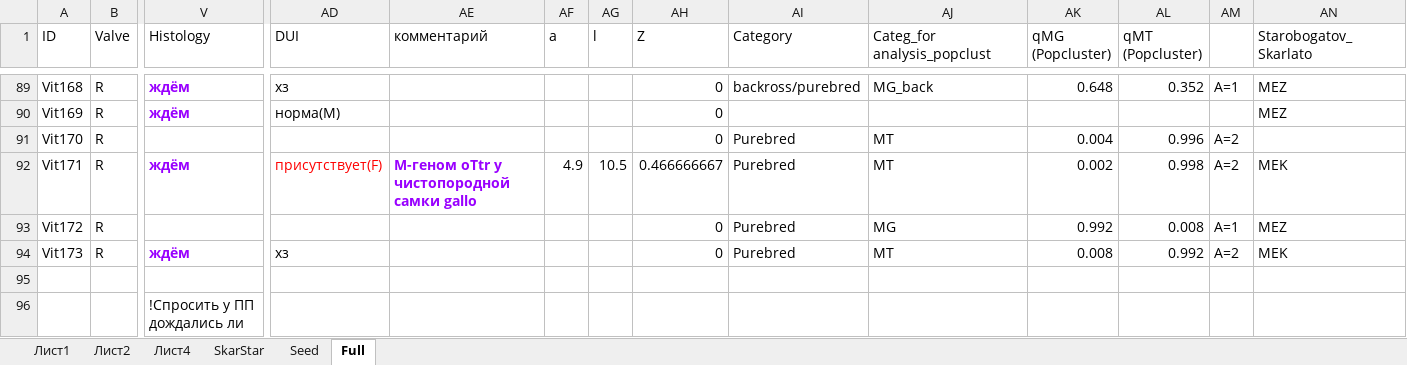
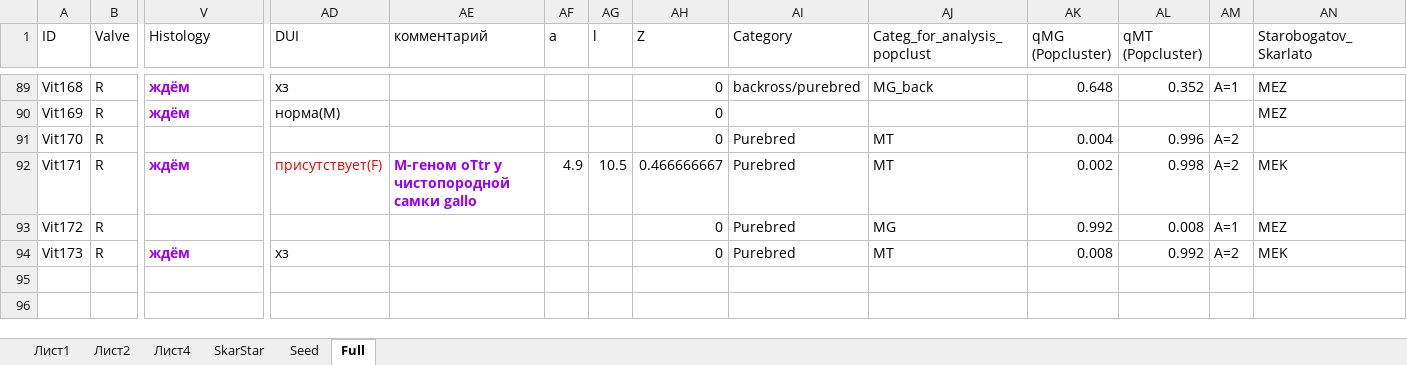
Before and after one commit to Heylen287/Mussels_vit_analysis, an Excel workbook: data/Морфометрия Витязь_с дополнениями.xlsx, sheet Full, drawn as a sheet; only a part is shown, gaps mark what is left out; values as stored, in another font and other column widths than the file's, no borders; conditional formats not drawn; rows hold the shown columns only; the diff names each change by its address in the sheet, - before the commit and + after, or states it on an @@ line.

```diff
--- a/data/Морфометрия Витязь_с дополнениями.xlsx (sheet Full)
+++ b/data/Морфометрия Витязь_с дополнениями.xlsx (sheet Full)
-AJ1: Categ_for analysis_popclust
+AJ1: Categ_for_analysis_popclust
-row 95: (empty)
-row 96:  |  | !Спросить у ПП дождались ли
```
Also changed, not shown: formulas that keep their value, 1 other file.
